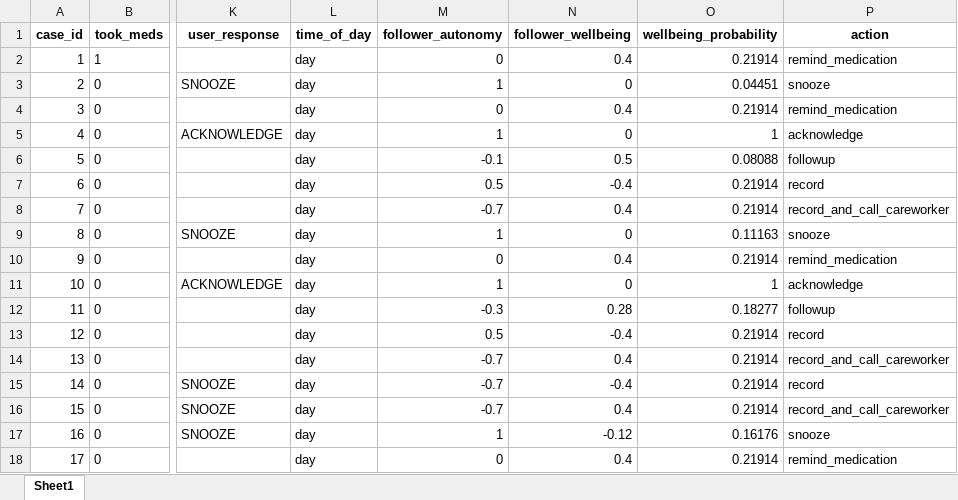
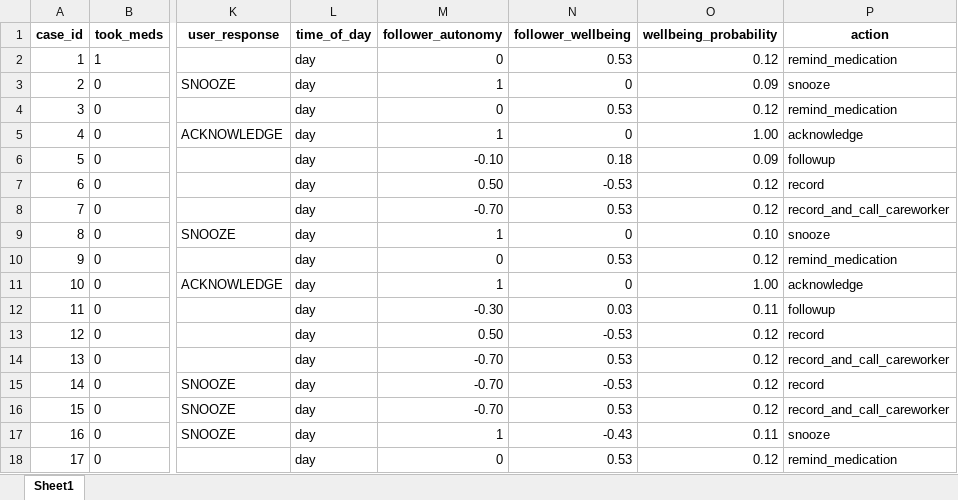
Before and after one commit to RajithaRama/simulator_env, an Excel workbook: ethical_governor/blackboard/commonutils/cbr/data_medication.xlsx, sheet Sheet1, drawn as a sheet; only a part is shown, gaps mark what is left out; values as stored, in another font and other column widths than the file's, no borders; the diff covers the shown part only; the diff names each change by its address in the sheet, - before the commit and + after, or states it on an @@ line.

```diff
--- a/ethical_governor/blackboard/commonutils/cbr/data_medication.xlsx (sheet Sheet1)
+++ b/ethical_governor/blackboard/commonutils/cbr/data_medication.xlsx (sheet Sheet1)
-N2 (follower_wellbeing): 0.4
+N2 (follower_wellbeing): 0.53
-O2 (wellbeing_probability): 0.21914
+O2 (wellbeing_probability): 0.12
-O3 (wellbeing_probability): 0.04451
+O3 (wellbeing_probability): 0.09
-N4 (follower_wellbeing): 0.4
+N4 (follower_wellbeing): 0.53
-O4 (wellbeing_probability): 0.21914
+O4 (wellbeing_probability): 0.12
-O5 (wellbeing_probability): 1
+O5 (wellbeing_probability): 1.00
-M6 (follower_autonomy): -0.1
+M6 (follower_autonomy): -0.10
-N6 (follower_wellbeing): 0.5
+N6 (follower_wellbeing): 0.18
-O6 (wellbeing_probability): 0.08088
+O6 (wellbeing_probability): 0.09
-M7 (follower_autonomy): 0.5
+M7 (follower_autonomy): 0.50
-N7 (follower_wellbeing): -0.4
+N7 (follower_wellbeing): -0.53
-O7:O8 (wellbeing_probability): 0.21914
+O7:O8 (wellbeing_probability): 0.12
-M8 (follower_autonomy): -0.7
+M8 (follower_autonomy): -0.70
-N8 (follower_wellbeing): 0.4
+N8 (follower_wellbeing): 0.53
-O9 (wellbeing_probability): 0.11163
+O9 (wellbeing_probability): 0.10
-N10 (follower_wellbeing): 0.4
+N10 (follower_wellbeing): 0.53
-O10 (wellbeing_probability): 0.21914
+O10 (wellbeing_probability): 0.12
-O11 (wellbeing_probability): 1
+O11 (wellbeing_probability): 1.00
-M12 (follower_autonomy): -0.3
+M12 (follower_autonomy): -0.30
-N12 (follower_wellbeing): 0.28
+N12 (follower_wellbeing): 0.03
-O12 (wellbeing_probability): 0.18277
+O12 (wellbeing_probability): 0.11
-M13 (follower_autonomy): 0.5
+M13 (follower_autonomy): 0.50
-N13 (follower_wellbeing): -0.4
+N13 (follower_wellbeing): -0.53
-O13:O16 (wellbeing_probability): 0.21914
+O13:O16 (wellbeing_probability): 0.12
-M14:M16 (follower_autonomy): -0.7
+M14:M16 (follower_autonomy): -0.70
-N14 (follower_wellbeing): 0.4
+N14 (follower_wellbeing): 0.53
-N15 (follower_wellbeing): -0.4
+N15 (follower_wellbeing): -0.53
-N16 (follower_wellbeing): 0.4
+N16 (follower_wellbeing): 0.53
-N17 (follower_wellbeing): -0.12
+N17 (follower_wellbeing): -0.43
-O17 (wellbeing_probability): 0.16176
+O17 (wellbeing_probability): 0.11
-N18 (follower_wellbeing): 0.4
+N18 (follower_wellbeing): 0.53
-O18 (wellbeing_probability): 0.21914
+O18 (wellbeing_probability): 0.12
```
Also changed, not shown: 302 edited cells elsewhere in this sheet, 4 other files.
